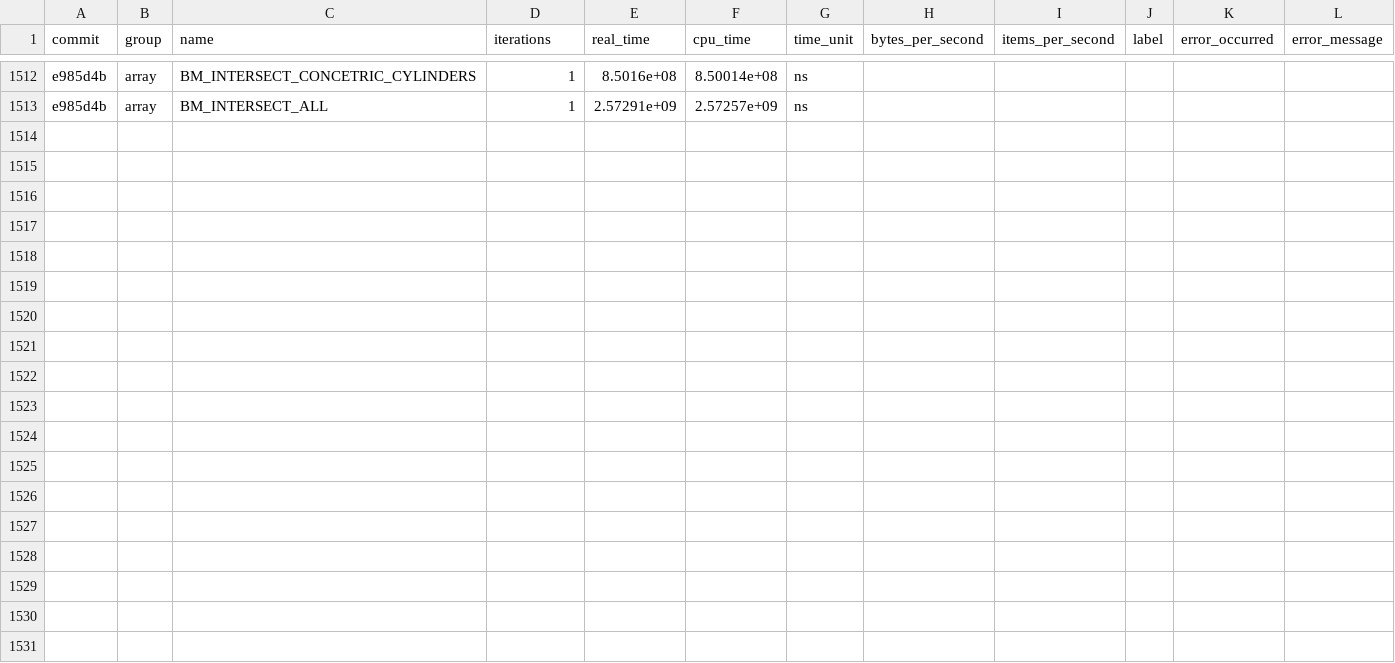
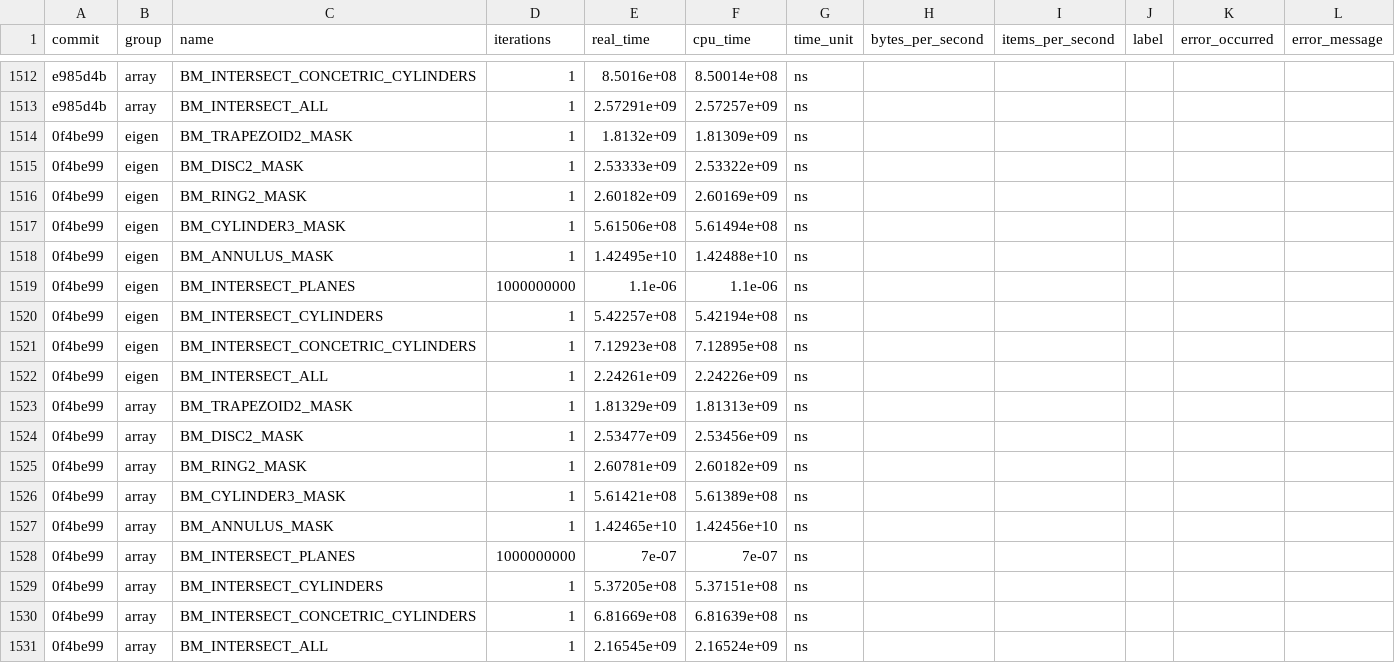
Before and after one commit to acts-project/detray, a CSV file: archive/benchmarks/benchmarks_history.csv, drawn as a sheet; only a part is shown, gaps mark what is left out; the diff names each change by its address in the sheet, - before the commit and + after, or states it on an @@ line.

```diff
--- a/archive/benchmarks/benchmarks_history.csv
+++ b/archive/benchmarks/benchmarks_history.csv
+row 1514: 0f4be99 | eigen | BM_TRAPEZOID2_MASK | 1 | 1.8132e+09 | 1.81309e+09 | ns
+row 1515: 0f4be99 | eigen | BM_DISC2_MASK | 1 | 2.53333e+09 | 2.53322e+09 | ns
+row 1516: 0f4be99 | eigen | BM_RING2_MASK | 1 | 2.60182e+09 | 2.60169e+09 | ns
+row 1517: 0f4be99 | eigen | BM_CYLINDER3_MASK | 1 | 5.61506e+08 | 5.61494e+08 | ns
+row 1518: 0f4be99 | eigen | BM_ANNULUS_MASK | 1 | 1.42495e+10 | 1.42488e+10 | ns
+row 1519: 0f4be99 | eigen | BM_INTERSECT_PLANES | 1000000000 | 1.1e-06 | 1.1e-06 | ns
+row 1520: 0f4be99 | eigen | BM_INTERSECT_CYLINDERS | 1 | 5.42257e+08 | 5.42194e+08 | ns
+row 1521: 0f4be99 | eigen | BM_INTERSECT_CONCETRIC_CYLINDERS | 1 | 7.12923e+08 | 7.12895e+08 | ns
+row 1522: 0f4be99 | eigen | BM_INTERSECT_ALL | 1 | 2.24261e+09 | 2.24226e+09 | ns
+row 1523: 0f4be99 | array | BM_TRAPEZOID2_MASK | 1 | 1.81329e+09 | 1.81313e+09 | ns
+row 1524: 0f4be99 | array | BM_DISC2_MASK | 1 | 2.53477e+09 | 2.53456e+09 | ns
+row 1525: 0f4be99 | array | BM_RING2_MASK | 1 | 2.60781e+09 | 2.60182e+09 | ns
+row 1526: 0f4be99 | array | BM_CYLINDER3_MASK | 1 | 5.61421e+08 | 5.61389e+08 | ns
+row 1527: 0f4be99 | array | BM_ANNULUS_MASK | 1 | 1.42465e+10 | 1.42456e+10 | ns
+row 1528: 0f4be99 | array | BM_INTERSECT_PLANES | 1000000000 | 7e-07 | 7e-07 | ns
+row 1529: 0f4be99 | array | BM_INTERSECT_CYLINDERS | 1 | 5.37205e+08 | 5.37151e+08 | ns
+row 1530: 0f4be99 | array | BM_INTERSECT_CONCETRIC_CYLINDERS | 1 | 6.81669e+08 | 6.81639e+08 | ns
+row 1531: 0f4be99 | array | BM_INTERSECT_ALL | 1 | 2.16545e+09 | 2.16524e+09 | ns
```
Also changed, not shown: 9 other files.
